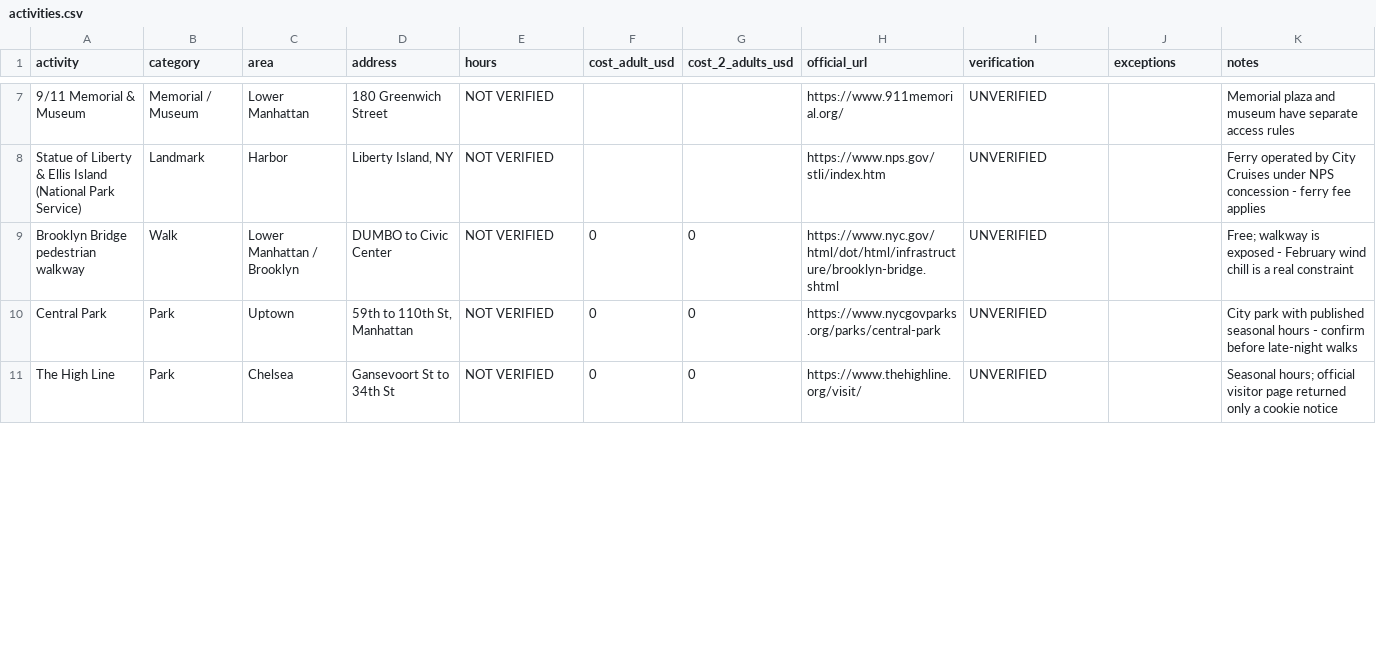
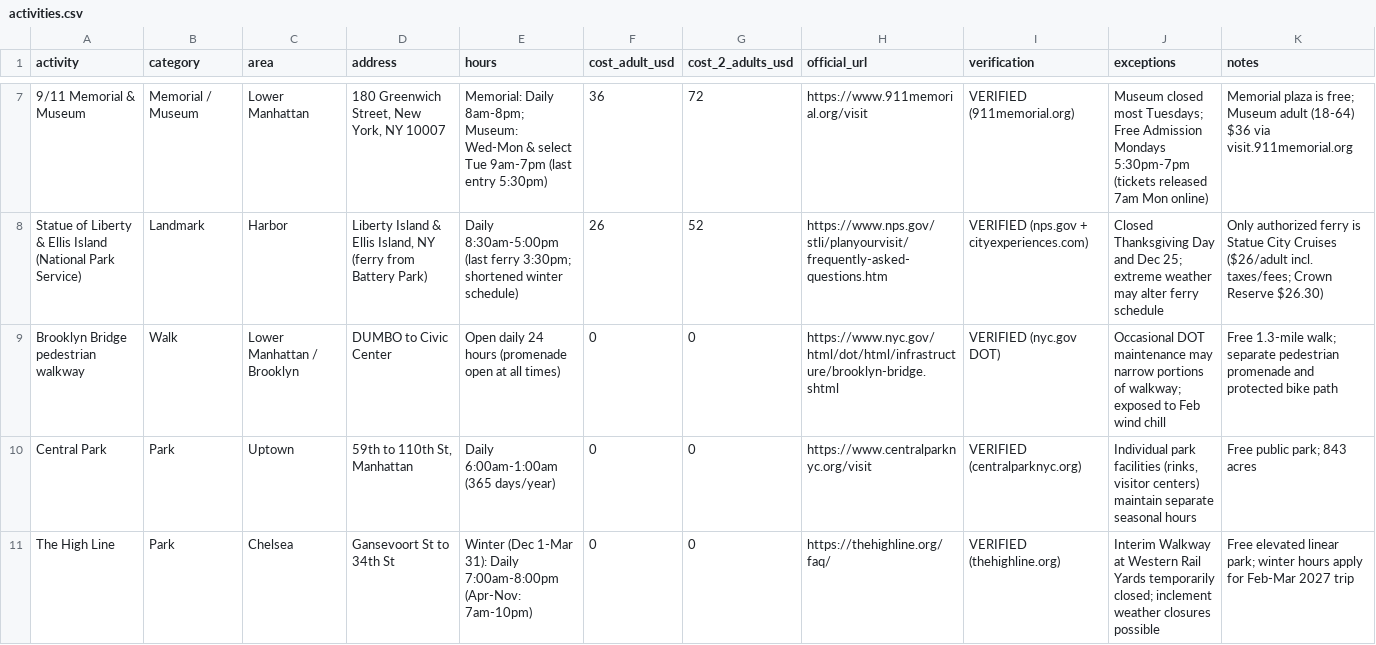
Before and after one commit to kanlerxz87-cyber/NYFun1, a CSV file: docs/data/activities.csv, drawn as a sheet; only a part is shown, gaps mark what is left out; the diff covers the shown part only; the diff names each change by its address in the sheet, - before the commit and + after, or states it on an @@ line.

Commit message:
feat: verify all 12 activities from official sites and add verified social media review links (T15-T17)
Co-authored-by: arena-agent <297053741+arena-agent@users.noreply.github.com>

```diff
--- a/docs/data/activities.csv
+++ b/docs/data/activities.csv
-D7 (address): 180 Greenwich Street
+D7 (address): 180 Greenwich Street, New York, NY 10007
-E7 (hours): NOT VERIFIED
+E7 (hours): Memorial: Daily 8am-8pm; Museum: Wed-Mon & select Tue 9am-7pm (last entry 5:30pm)
-F7 (cost_adult_usd): (empty)
+F7 (cost_adult_usd): 36
-G7 (cost_2_adults_usd): (empty)
+G7 (cost_2_adults_usd): 72
-H7 (official_url): https://www.911memorial.org/
+H7 (official_url): https://www.911memorial.org/visit
-I7 (verification): UNVERIFIED
+I7 (verification): VERIFIED (911memorial.org)
-J7 (exceptions): (empty)
+J7 (exceptions): Museum closed most Tuesdays; Free Admission Mondays 5:30pm-7pm (tickets released 7am Mon online)
-K7 (notes): Memorial plaza and museum have separate access rules
+K7 (notes): Memorial plaza is free; Museum adult (18-64) $36 via visit.911memorial.org
-D8 (address): Liberty Island, NY
+D8 (address): Liberty Island & Ellis Island, NY (ferry from Battery Park)
-E8 (hours): NOT VERIFIED
+E8 (hours): Daily 8:30am-5:00pm (last ferry 3:30pm; shortened winter schedule)
-F8 (cost_adult_usd): (empty)
+F8 (cost_adult_usd): 26
-G8 (cost_2_adults_usd): (empty)
+G8 (cost_2_adults_usd): 52
-H8 (official_url): https://www.nps.gov/stli/index.htm
+H8 (official_url): https://www.nps.gov/stli/planyourvisit/frequently-asked-questions.htm
-I8 (verification): UNVERIFIED
+I8 (verification): VERIFIED (nps.gov + cityexperiences.com)
-J8 (exceptions): (empty)
+J8 (exceptions): Closed Thanksgiving Day and Dec 25; extreme weather may alter ferry schedule
-K8 (notes): Ferry operated by City Cruises under NPS concession - ferry fee applies
+K8 (notes): Only authorized ferry is Statue City Cruises ($26/adult incl. taxes/fees; Crown Reserve $26.30)
-E9 (hours): NOT VERIFIED
+E9 (hours): Open daily 24 hours (promenade open at all times)
-I9 (verification): UNVERIFIED
+I9 (verification): VERIFIED (nyc.gov DOT)
-J9 (exceptions): (empty)
+J9 (exceptions): Occasional DOT maintenance may narrow portions of walkway; exposed to Feb wind chill
-K9 (notes): Free; walkway is exposed - February wind chill is a real constraint
+K9 (notes): Free 1.3-mile walk; separate pedestrian promenade and protected bike path
-E10 (hours): NOT VERIFIED
+E10 (hours): Daily 6:00am-1:00am (365 days/year)
-H10 (official_url): https://www.nycgovparks.org/parks/central-park
+H10 (official_url): https://www.centralparknyc.org/visit
-I10 (verification): UNVERIFIED
+I10 (verification): VERIFIED (centralparknyc.org)
-J10 (exceptions): (empty)
+J10 (exceptions): Individual park facilities (rinks, visitor centers) maintain separate seasonal hours
-K10 (notes): City park with published seasonal hours - confirm before late-night walks
+K10 (notes): Free public park; 843 acres
-E11 (hours): NOT VERIFIED
+E11 (hours): Winter (Dec 1-Mar 31): Daily 7:00am-8:00pm (Apr-Nov: 7am-10pm)
-H11 (official_url): https://www.thehighline.org/visit/
+H11 (official_url): https://thehighline.org/faq/
-I11 (verification): UNVERIFIED
+I11 (verification): VERIFIED (thehighline.org)
-J11 (exceptions): (empty)
+J11 (exceptions): Interim Walkway at Western Rail Yards temporarily closed; inclement weather closures possible
-K11 (notes): Seasonal hours; official visitor page returned only a cookie notice
+K11 (notes): Free elevated linear park; winter hours apply for Feb-Mar 2027 trip
```
Also changed, not shown: 38 edited cells elsewhere in this file, 5 other files.
